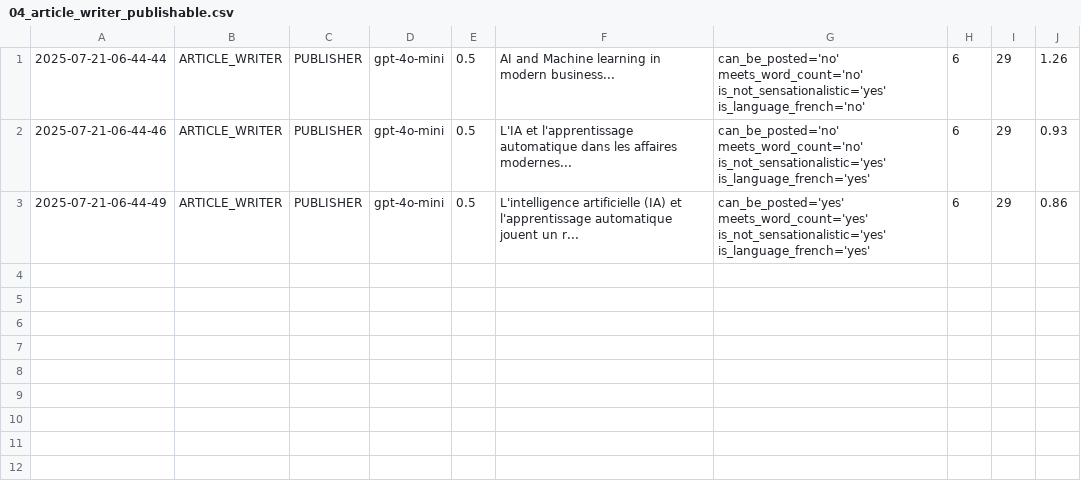
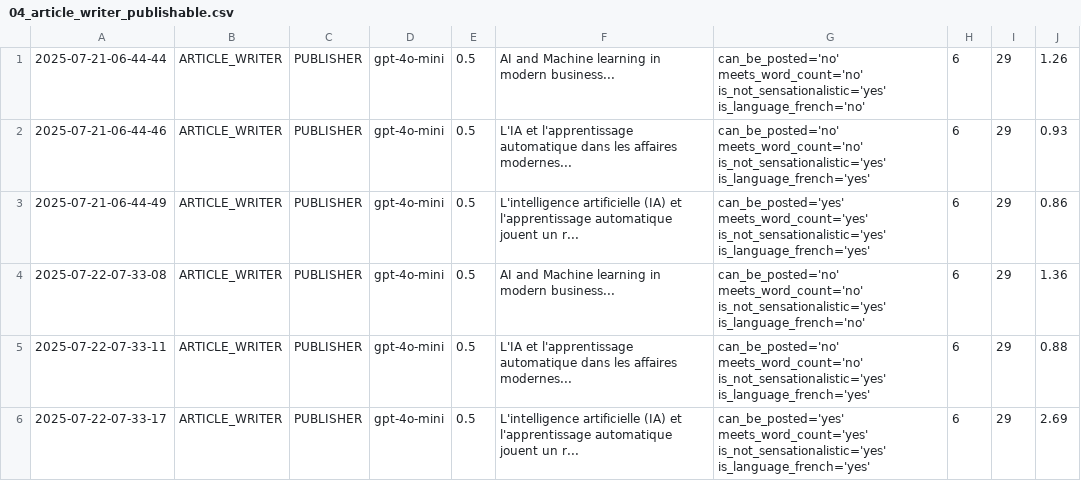
Before and after one commit to Python-Test-Engineer/llm-evaluation-framework, a CSV file: src/case_study1/langgraph/04_article_writer_publishable.csv, drawn as a sheet; the diff names each change by its address in the sheet, - before the commit and + after, or states it on an @@ line.

```diff
--- a/src/case_study1/langgraph/04_article_writer_publishable.csv
+++ b/src/case_study1/langgraph/04_article_writer_publishable.csv
+row 4: 2025-07-22-07-33-08 | ARTICLE_WRITER | PUBLISHER | gpt-4o-mini | 0.5 | AI and Machine learning in modern business... | can_be_posted='no' meets_word_count='no' is_not_sensationalistic='yes' is_language_french='no' | 6 | 29 | 1.36
+row 5: 2025-07-22-07-33-11 | ARTICLE_WRITER | PUBLISHER | gpt-4o-mini | 0.5 | L'IA et l'apprentissage automatique dans les affaires modernes... | can_be_posted='no' meets_word_count='no' is_not_sensationalistic='yes' is_language_french='yes' | 6 | 29 | 0.88
+row 6: 2025-07-22-07-33-17 | ARTICLE_WRITER | PUBLISHER | gpt-4o-mini | 0.5 | L'intelligence artificielle (IA) et l'apprentissage automatique jouent un r... | can_be_posted='yes' meets_word_count='yes' is_not_sensationalistic='yes' is_language_french='yes' | 6 | 29 | 2.69
```
Also changed, not shown: src/case_study1/langgraph/01_article_writer_should_write.csv, src/case_study1/langgraph/02_article_writer_translate.csv, 2 other files.
